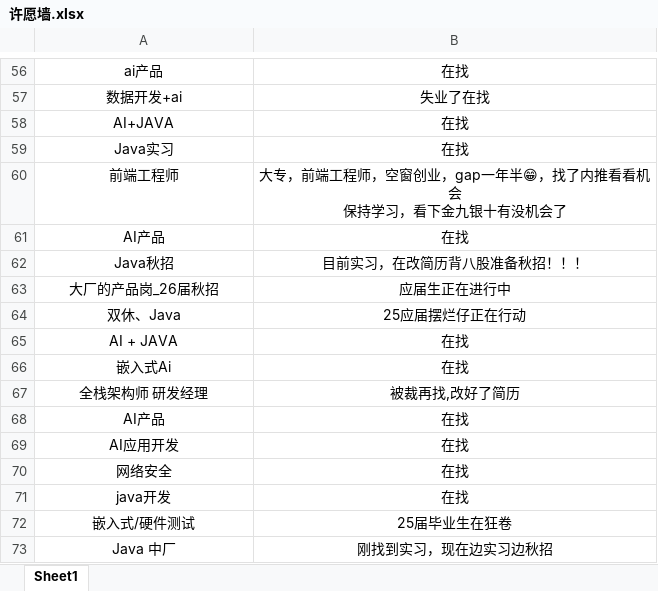
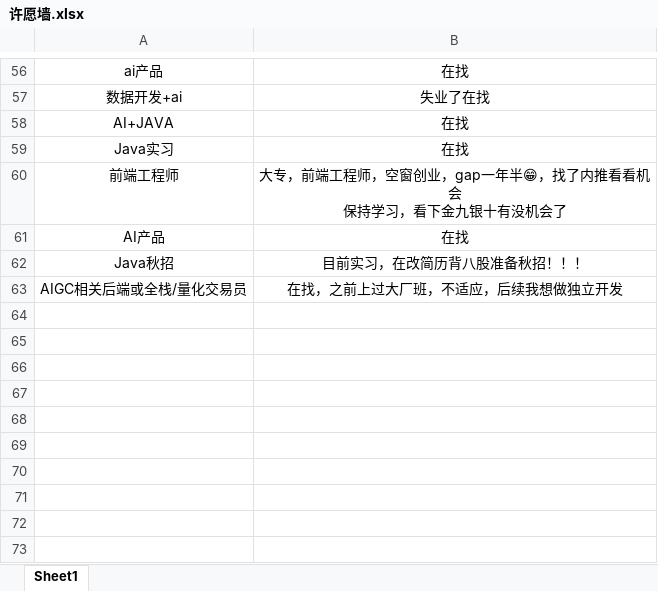
Before and after one commit to loks666/get_jobs, an Excel workbook: 许愿墙.xlsx, sheet Sheet1, drawn as a sheet; only a part is shown, gaps mark what is left out; values as stored, in another font and other column widths than the file's, no borders; removed rows and columns are numbered as before the commit, all else as after; the diff names each change by its address in the sheet, - before the commit and + after, or states it on an @@ line.

Commit message:
✨I can do it！

```diff
--- a/许愿墙.xlsx (sheet Sheet1)
+++ b/许愿墙.xlsx (sheet Sheet1)
-row 63: 大厂的产品岗_26届秋招 | 应届生正在进行中
-row 64: 双休、Java | 25应届摆烂仔正在行动
-row 65: AI + JAVA | 在找
-row 66: 嵌入式Ai | 在找
-row 67: 全栈架构师 研发经理 | 被裁再找,改好了简历
-row 68: AI产品 | 在找
-row 69: AI应用开发 | 在找
-row 70: 网络安全 | 在找
-row 71: java开发 | 在找
-row 72: 嵌入式/硬件测试 | 25届毕业生在狂卷
-row 73: Java 中厂 | 刚找到实习，现在边实习边秋招
+row 63: AIGC相关后端或全栈/量化交易员 | 在找，之前上过大厂班，不适应，后续我想做独立开发
```
